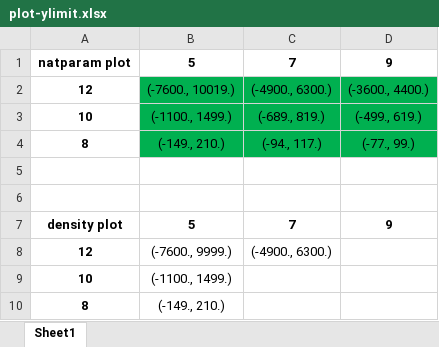
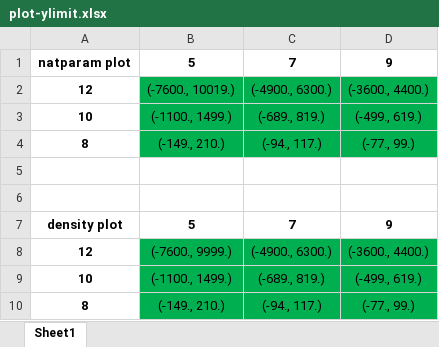
Before and after one commit to zhou-chenxi/IFlogdensity, an Excel workbook: data/plot-ylimit.xlsx, sheet Sheet1, drawn as a sheet; values as stored, in another font and other column widths than the file's, no borders; the diff names each change by its address in the sheet, - before the commit and + after, or states it on an @@ line.

Commit message:
Update plot-ylimit.xlsx

```diff
--- a/data/plot-ylimit.xlsx (sheet Sheet1)
+++ b/data/plot-ylimit.xlsx (sheet Sheet1)
-B8:D10 fill: none
+B8:D10 fill: #00B050
-D8: (empty)
+D8: (-3600., 4400.)
-C9: (empty)
+C9: (-689., 819.)
-D9: (empty)
+D9: (-499., 619.)
-C10: (empty)
+C10: (-94., 117.)
-D10: (empty)
+D10: (-77., 99.)
```
